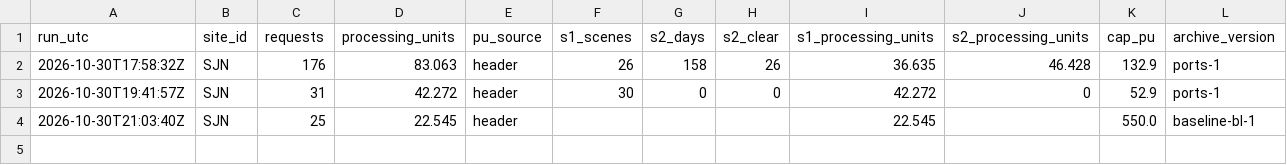
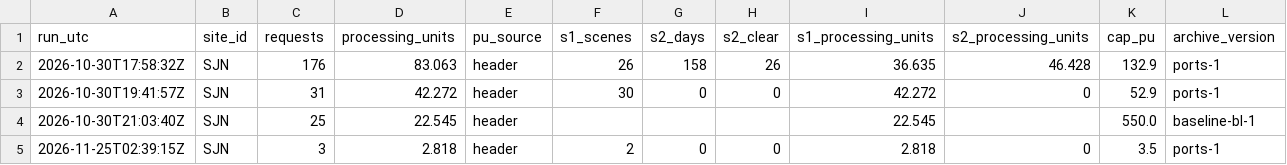
Before and after one commit to 2wrr6c7mmj-jpg/observatory-data, a CSV file: docs/data/sat/ports/SJN/usage.csv, drawn as a sheet.

```diff
--- a/docs/data/sat/ports/SJN/usage.csv
+++ b/docs/data/sat/ports/SJN/usage.csv
@@ -4 +4,2 @@ run_utc,site_id,requests,processing_units,pu_source,s1_scenes,s2_days,s2_clear,s
 2026-10-30T21:03:40Z,SJN,25,22.545,header,,,,22.545,,550.0,baseline-bl-1
+2026-11-25T02:39:15Z,SJN,3,2.818,header,2,0,0,2.818,0,3.5,ports-1
```
Also changed, not shown: docs/data/sat/ports/HDZ/s1_scenes.csv, docs/data/sat/ports/HDZ/usage.csv, 18 other files.
